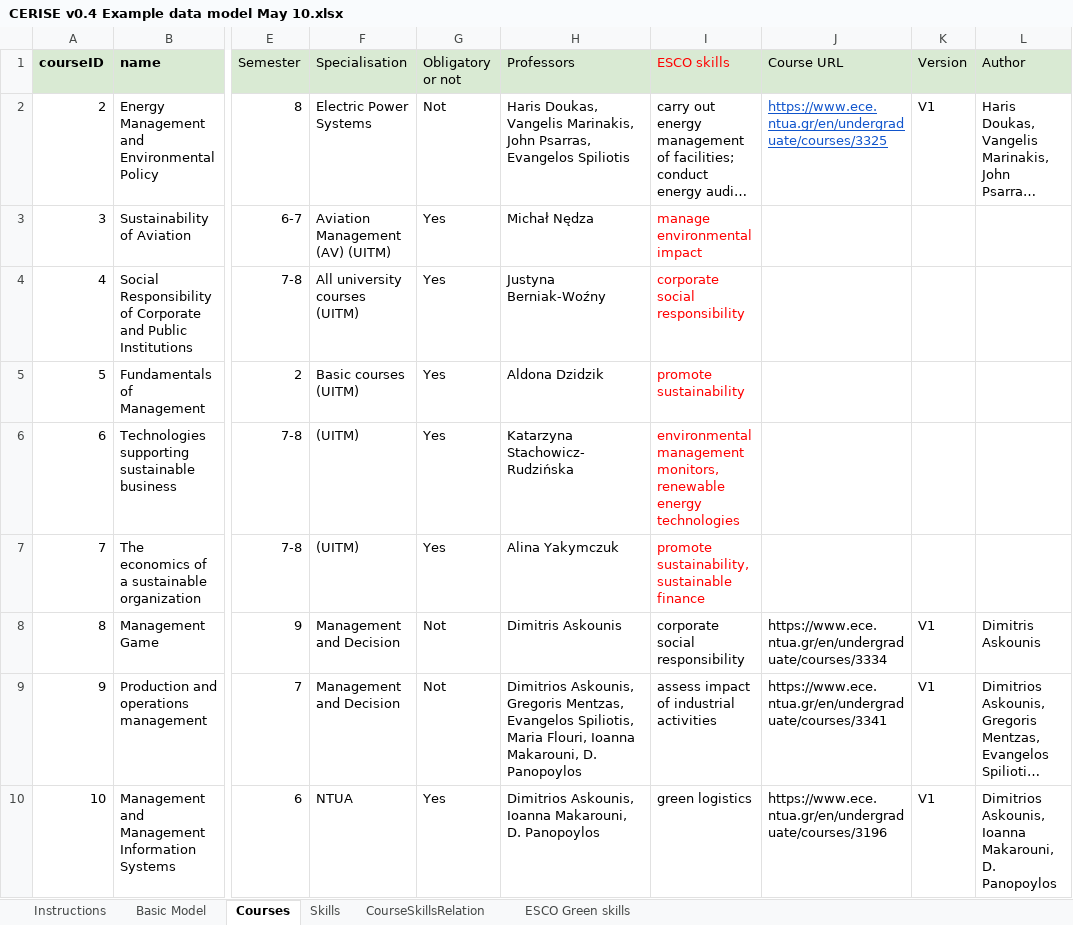
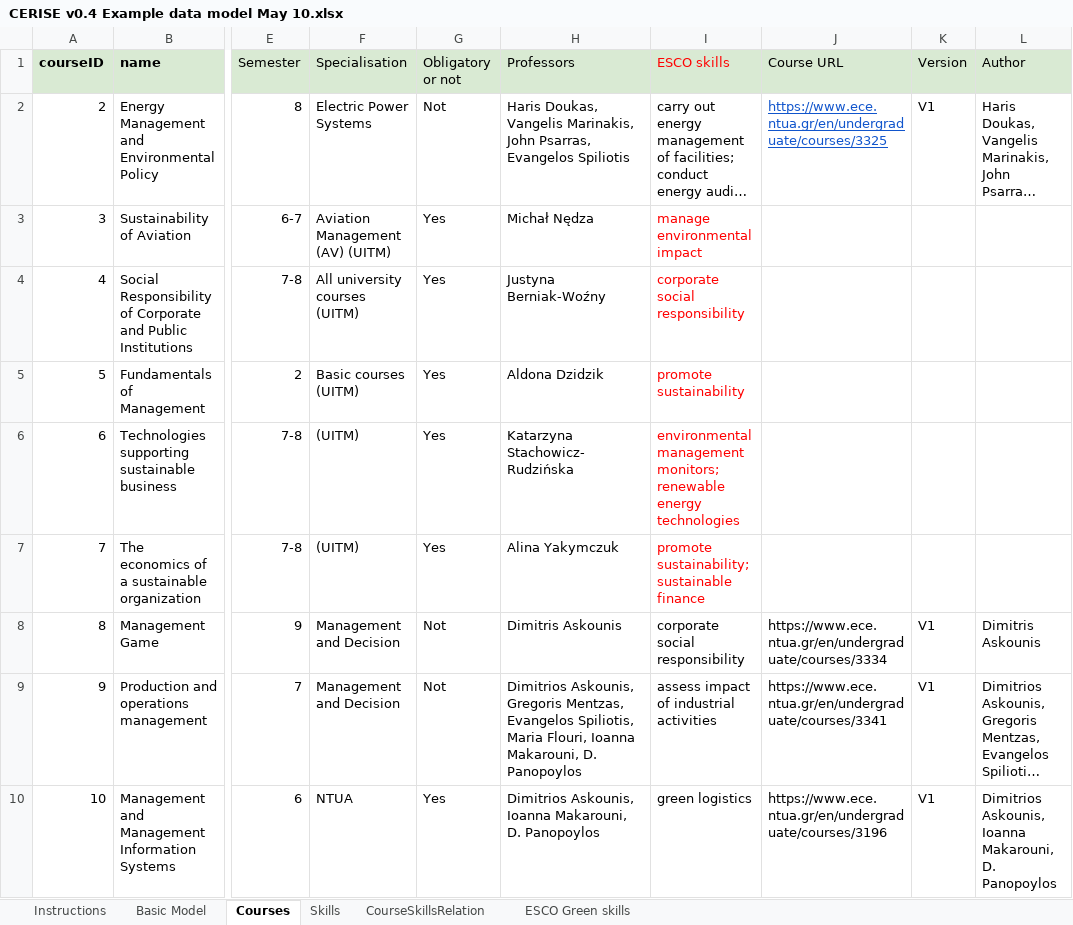
Before and after one commit to QualiChain/curricula, an Excel workbook: CERISE v0.4 Example data model May 10.xlsx, sheet Courses, drawn as a sheet; only a part is shown, gaps mark what is left out; long unchanged cells end in …; values as stored, in another font and other column widths than the file's, no borders; the diff covers the shown part only; the diff names each change by its address in the sheet, - before the commit and + after, or states it on an @@ line.

Commit message:
Add files via upload

```diff
--- a/CERISE v0.4 Example data model May 10.xlsx (sheet Courses)
+++ b/CERISE v0.4 Example data model May 10.xlsx (sheet Courses)
-I6 (ESCO skills): environmental management monitors, renewable energy…
+I6 (ESCO skills): environmental management monitors; renewable energy…
-I7 (ESCO skills): promote sustainability, sustainable finance
+I7 (ESCO skills): promote sustainability; sustainable finance
```
Also changed, not shown: 11 edited cells elsewhere in this sheet.
